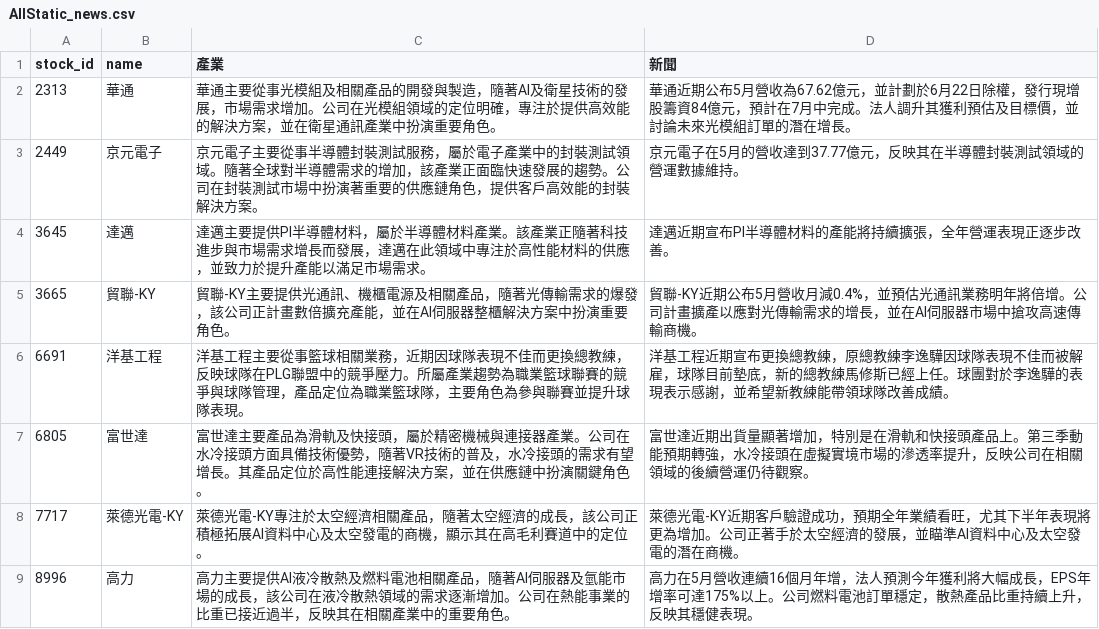
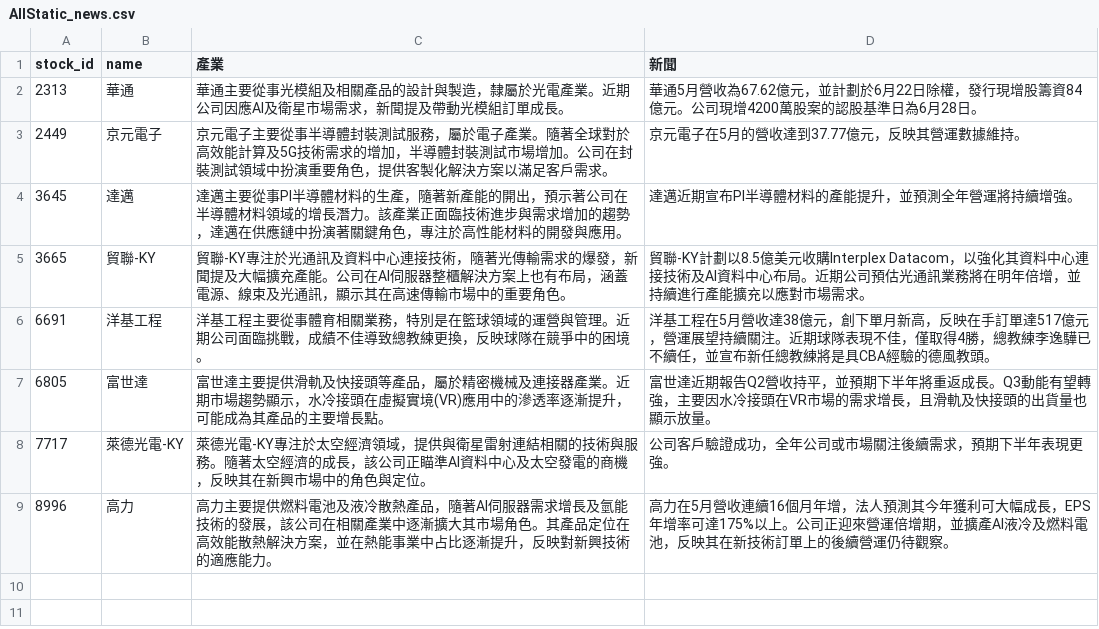
Before and after one commit to ONicole0101/Marks, a CSV file: AllStatic_news.csv, drawn as a sheet.

```diff
--- a/AllStatic_news.csv
+++ b/AllStatic_news.csv
@@ -1,9 +1,9 @@
 stock_id,name,產業,新聞
-2313,華通,華通主要從事光模組及相關產品的開發與製造，隨著AI及衛星技術的發展，市場需求增加。公司在光模組領域的定位明確，專注於提供高效能的解決方案，並在衛星通訊產業中扮演重要角色。,華通近期公布5月營收為67.62億元，並計劃於6月22日除權，發行現增股籌資84億元，預計在7月中完成。法人調升其獲利預估及目標價，並討論未來光模組訂單的潛在增長。
-2449,京元電子,京元電子主要從事半導體封裝測試服務，屬於電子產業中的封裝測試領域。隨著全球對半導體需求的增加，該產業正面臨快速發展的趨勢。公司在封裝測試市場中扮演著重要的供應鏈角色，提供客戶高效能的封裝解決方案。,京元電子在5月的營收達到37.77億元，反映其在半導體封裝測試領域的營運數據維持。
-3645,達邁,達邁主要提供PI半導體材料，屬於半導體材料產業。該產業正隨著科技進步與市場需求增長而發展，達邁在此領域中專注於高性能材料的供應，並致力於提升產能以滿足市場需求。,達邁近期宣布PI半導體材料的產能將持續擴張，全年營運表現正逐步改善。
-3665,貿聯-KY,貿聯-KY主要提供光通訊、機櫃電源及相關產品，隨著光傳輸需求的爆發，該公司正計畫數倍擴充產能，並在AI伺服器整櫃解決方案中扮演重要角色。,貿聯-KY近期公布5月營收月減0.4%，並預估光通訊業務明年將倍增。公司計畫擴產以應對光傳輸需求的增長，並在AI伺服器市場中搶攻高速傳輸商機。
-6691,洋基工程,洋基工程主要從事籃球相關業務，近期因球隊表現不佳而更換總教練，反映球隊在PLG聯盟中的競爭壓力。所屬產業趨勢為職業籃球聯賽的競爭與球隊管理，產品定位為職業籃球隊，主要角色為參與聯賽並提升球隊表現。,洋基工程近期宣布更換總教練，原總教練李逸驊因球隊表現不佳而被解雇，球隊目前墊底，新的總教練馬修斯已經上任。球團對於李逸驊的表現表示感謝，並希望新教練能帶領球隊改善成績。
-6805,富世達,富世達主要產品為滑軌及快接頭，屬於精密機械與連接器產業。公司在水冷接頭方面具備技術優勢，隨著VR技術的普及，水冷接頭的需求有望增長。其產品定位於高性能連接解決方案，並在供應鏈中扮演關鍵角色。,富世達近期出貨量顯著增加，特別是在滑軌和快接頭產品上。第三季動能預期轉強，水冷接頭在虛擬實境市場的滲透率提升，反映公司在相關領域的後續營運仍待觀察。
-7717,萊德光電-KY,萊德光電-KY專注於太空經濟相關產品，隨著太空經濟的成長，該公司正積極拓展AI資料中心及太空發電的商機，顯示其在高毛利賽道中的定位。,萊德光電-KY近期客戶驗證成功，預期全年業績看旺，尤其下半年表現將更為增加。公司正著手於太空經濟的發展，並瞄準AI資料中心及太空發電的潛在商機。
-8996,高力,高力主要提供AI液冷散熱及燃料電池相關產品，隨著AI伺服器及氫能市場的成長，該公司在液冷散熱領域的需求逐漸增加。公司在熱能事業的比重已接近過半，反映其在相關產業中的重要角色。,高力在5月營收連續16個月年增，法人預測今年獲利將大幅成長，EPS年增率可達175%以上。公司燃料電池訂單穩定，散熱產品比重持續上升，反映其穩健表現。
+2313,華通,華通主要從事光模組及相關產品的設計與製造，隸屬於光電產業。近期公司因應AI及衛星市場需求，新聞提及帶動光模組訂單成長。,華通5月營收為67.62億元，並計劃於6月22日除權，發行現增股籌資84億元。公司現增4200萬股案的認股基準日為6月28日。
+2449,京元電子,京元電子主要從事半導體封裝測試服務，屬於電子產業。隨著全球對於高效能計算及5G技術需求的增加，半導體封裝測試市場增加。公司在封裝測試領域中扮演重要角色，提供客製化解決方案以滿足客戶需求。,京元電子在5月的營收達到37.77億元，反映其營運數據維持。
+3645,達邁,達邁主要從事PI半導體材料的生產，隨著新產能的開出，預示著公司在半導體材料領域的增長潛力。該產業正面臨技術進步與需求增加的趨勢，達邁在供應鏈中扮演著關鍵角色，專注於高性能材料的開發與應用。,達邁近期宣布PI半導體材料的產能提升，並預測全年營運將持續增強。
+3665,貿聯-KY,貿聯-KY專注於光通訊及資料中心連接技術，隨著光傳輸需求的爆發，新聞提及大幅擴充產能。公司在AI伺服器整櫃解決方案上也有布局，涵蓋電源、線束及光通訊，顯示其在高速傳輸市場中的重要角色。,貿聯-KY計劃以8.5億美元收購Interplex Datacom，以強化其資料中心連接技術及AI資料中心布局。近期公司預估光通訊業務將在明年倍增，並持續進行產能擴充以應對市場需求。
+6691,洋基工程,洋基工程主要從事體育相關業務，特別是在籃球領域的運營與管理。近期公司面臨挑戰，成績不佳導致總教練更換，反映球隊在競爭中的困境。,洋基工程在5月營收達38億元，創下單月新高，反映在手訂單達517億元，營運展望持續關注。近期球隊表現不佳，僅取得4勝，總教練李逸驊已不續任，並宣布新任總教練將是具CBA經驗的德風教頭。
+6805,富世達,富世達主要提供滑軌及快接頭等產品，屬於精密機械及連接器產業。近期市場趨勢顯示，水冷接頭在虛擬實境(VR)應用中的滲透率逐漸提升，可能成為其產品的主要增長點。,富世達近期報告Q2營收持平，並預期下半年將重返成長。Q3動能有望轉強，主要因水冷接頭在VR市場的需求增長，且滑軌及快接頭的出貨量也顯示放量。
+7717,萊德光電-KY,萊德光電-KY專注於太空經濟領域，提供與衛星雷射連結相關的技術與服務。隨著太空經濟的成長，該公司正瞄準AI資料中心及太空發電的商機，反映其在新興市場中的角色與定位。,公司客戶驗證成功，全年公司或市場關注後續需求，預期下半年表現更強。
+8996,高力,高力主要提供燃料電池及液冷散熱產品，隨著AI伺服器需求增長及氫能技術的發展，該公司在相關產業中逐漸擴大其市場角色。其產品定位在高效能散熱解決方案，並在熱能事業中占比逐漸提升，反映對新興技術的適應能力。,高力在5月營收連續16個月年增，法人預測其今年獲利可大幅成長，EPS年增率可達175%以上。公司正迎來營運倍增期，並擴產AI液冷及燃料電池，反映其在新技術訂單上的後續營運仍待觀察。
```
Also changed, not shown: 1 other file.
